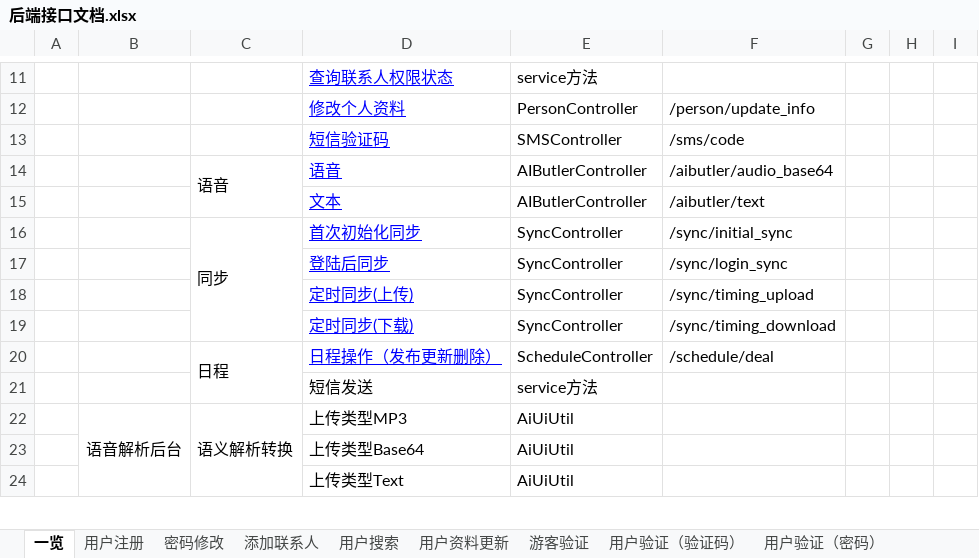
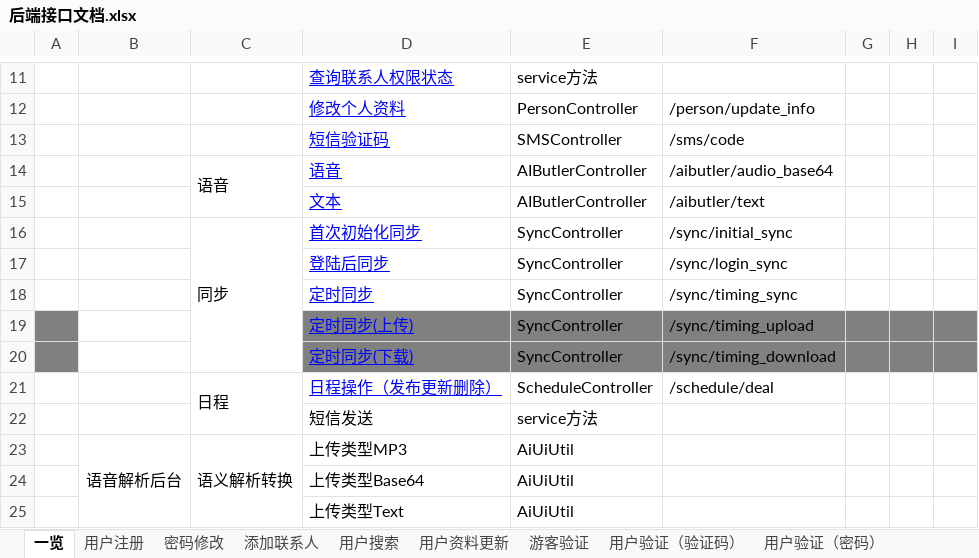
Before and after one commit to XJ-GTD/GTD2, an Excel workbook: A-开发相关文档素材/1.一期接口文档/后端接口文档.xlsx, sheet 一览, drawn as a sheet; only a part is shown, gaps mark what is left out; values as stored, in another font and other column widths than the file's, no borders; addresses are those after the commit; the diff names each change by its address in the sheet, - before the commit and + after, or states it on an @@ line.

```diff
--- a/A-开发相关文档素材/1.一期接口文档/后端接口文档.xlsx (sheet 一览)
+++ b/A-开发相关文档素材/1.一期接口文档/后端接口文档.xlsx (sheet 一览)
+row 18:  |  |  | 定时同步 | SyncController | /sync/timing_sync
-A19:A20 fill: none
+A19:A20 fill: #808080
-D19:I20 fill: none
+D19:I20 fill: #808080
```
Also changed, not shown: sheet 定时同步.
